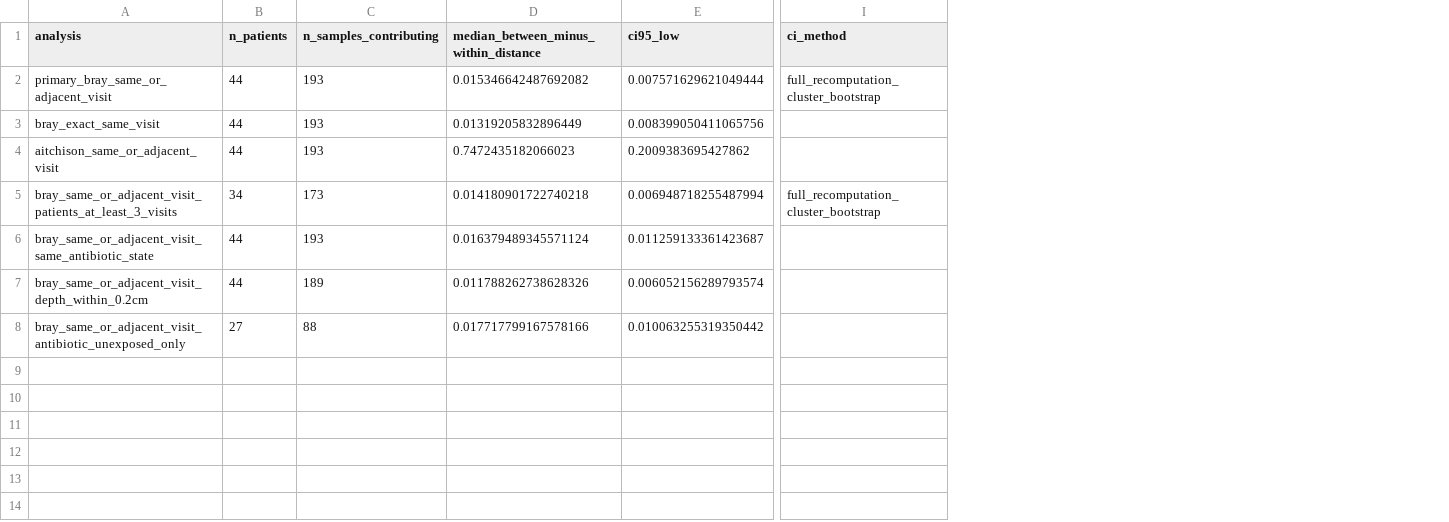
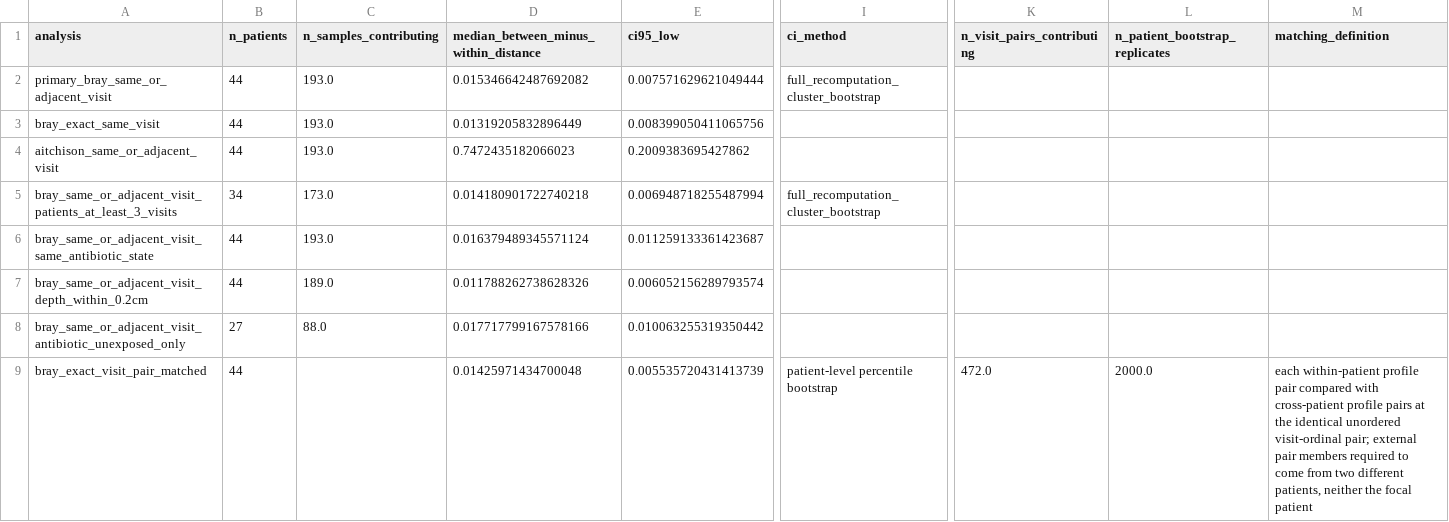
Before and after one commit to z137534509-spec/dfu-functional-potential-reproducibility, a CSV file: results/15_MATCHED_INDIVIDUALITY_RESULTS.csv, drawn as a sheet; only a part is shown, gaps mark what is left out; rows hold the shown columns only; the diff names each change by its address in the sheet, - before the commit and + after, or states it on an @@ line.

Commit message:
Release v1.1.0 exact-visit-pair sensitivity

```diff
--- a/results/15_MATCHED_INDIVIDUALITY_RESULTS.csv
+++ b/results/15_MATCHED_INDIVIDUALITY_RESULTS.csv
+column K (n_visit_pairs_contributing), empty
+column L (n_patient_bootstrap_replicates), empty
+column M (matching_definition), empty
-C2:C4 (n_samples_contributing): 193
+C2:C4 (n_samples_contributing): 193.0
-C5 (n_samples_contributing): 173
+C5 (n_samples_contributing): 173.0
-C6 (n_samples_contributing): 193
+C6 (n_samples_contributing): 193.0
-C7 (n_samples_contributing): 189
+C7 (n_samples_contributing): 189.0
-C8 (n_samples_contributing): 88
+C8 (n_samples_contributing): 88.0
+row 9: bray_exact_visit_pair_matched | 44 |  | 0.01425971434700048 | 0.005535720431413739 | patient-level percentile bootstrap | 472.0 | 2000.0 | each within-patient profile pair compared with cross-patient profile pairs at the identical unordered visit-ordinal pair; external pair members required to come from two different patients, neither the focal patient
```
Also changed, not shown: results/14_FORMAL_ANALYSIS_AUDIT.csv, results/16_MATCHED_INDIVIDUALITY_LOPO.csv, 20 other files.
